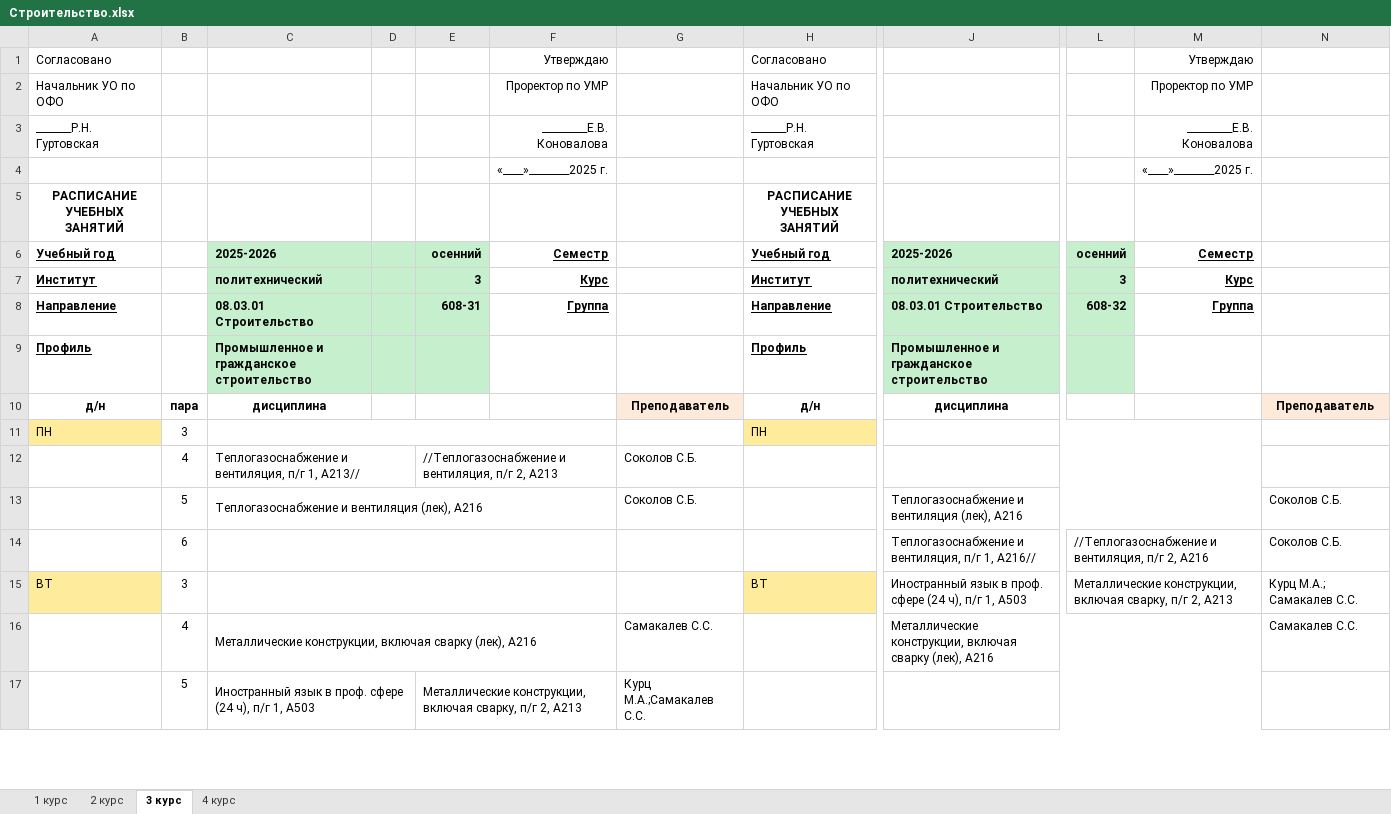
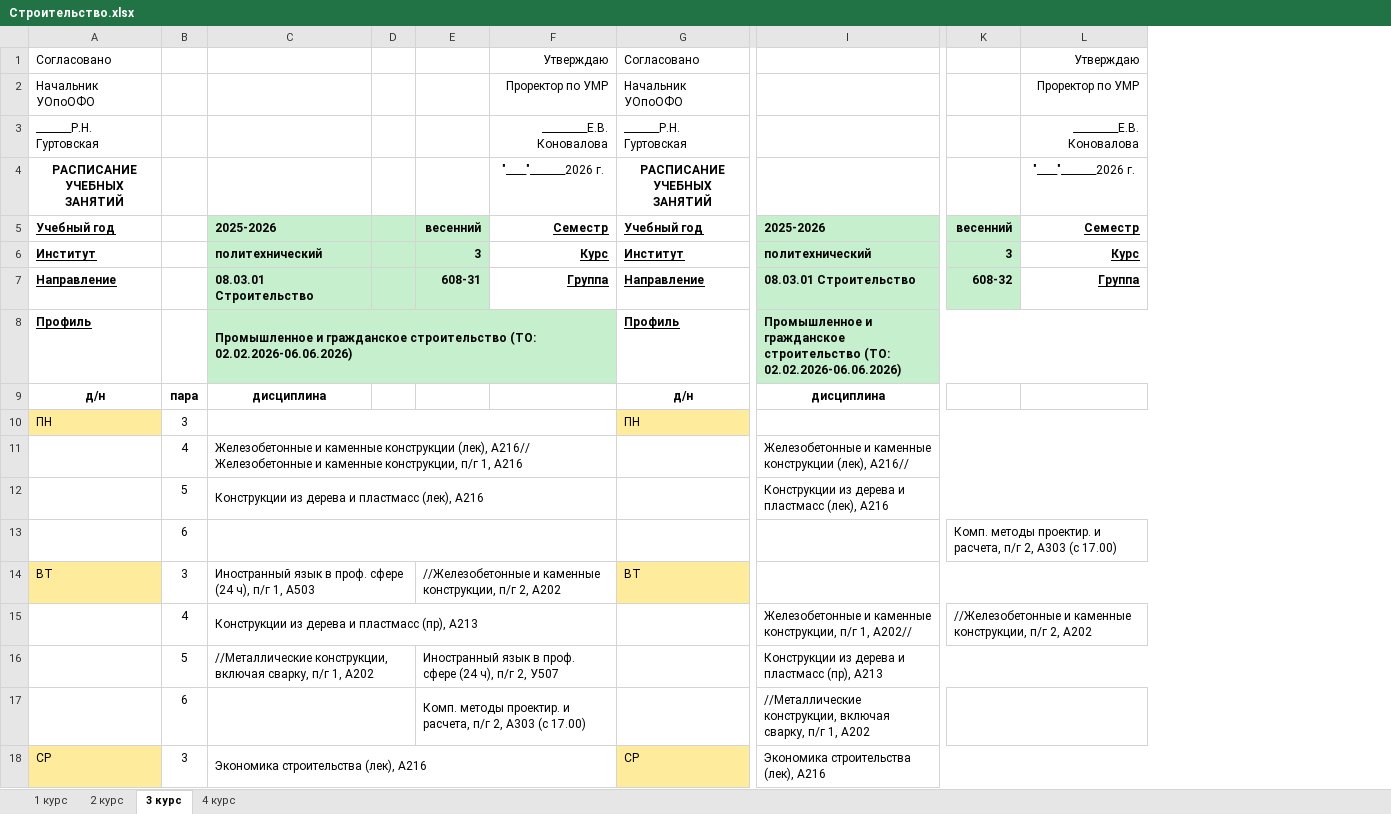
Before and after one commit to tedmon1998/TimetableParser, an Excel workbook: input/timetable/Строительство.xlsx, sheet 3 курс, drawn as a sheet; only a part is shown, gaps mark what is left out; values as stored, in another font and other column widths than the file's, no borders; conditional formats not drawn; removed rows and columns are numbered as before the commit, all else as after; rows hold the shown columns only; the diff covers the shown part only; the diff names each change by its address in the sheet, - before the commit and + after, or states it on an @@ line.

```diff
--- a/input/timetable/Строительство.xlsx (sheet 3 курс)
+++ b/input/timetable/Строительство.xlsx (sheet 3 курс)
-column G, rows 10-17: Преподаватель |  | Соколов С.Б. | Соколов С.Б. |  |  | Самакалев С.С. | Курц М.А.;Самакалев С.С.
-column J, rows 6-16: 2025-2026 | политехнический | 08.03.01 Строительство | Промышленное и гражданское строительство | дисциплина |  |  | Теплогазоснабжение и вентиляция (лек), А216 | Теплогазоснабжение и вентиляция, п/г 1, А216// | Иностранный язык в проф. сфере (24 ч), п/г 1, А503 | Металлические конструкции, включая сварку (лек), А216
+column I, rows 5-16: 2025-2026 | политехнический | 08.03.01 Строительство | Промышленное и гражданское строительство (ТО: 02.02.2026-06.06.2026) | дисциплина |  | Железобетонные и каменные конструкции (лек), А216// | Конструкции из дерева и пластмасс (лек), А216 |  |  | Железобетонные и каменные конструкции, п/г 1, А202// | Конструкции из дерева и пластмасс (пр), А213
-column L, rows 6-15: осенний | 3 | 608-32 |  |  |  |  |  | //Теплогазоснабжение и вентиляция, п/г 2, А216 | Металлические конструкции, включая сварку, п/г 2, А213
+column K, rows 5-15: весенний | 3 | 608-32 |  |  |  |  |  | Комп. методы проектир. и расчета, п/г 2, А303 (с 17.00) |  | //Железобетонные и каменные конструкции, п/г 2, А202
-column N, rows 10-16: Преподаватель |  |  | Соколов С.Б. | Соколов С.Б. | Курц М.А.; Самакалев С.С. | Самакалев С.С.
-A2: Начальник УО по ОФО
+A2: Начальник УОпоОФО
-G2: Начальник УО по ОФО
+G2: Начальник УОпоОФО
-row 4:  |  |  |  |  | «____»________2025 г. |  |  |  |  | «____»________2025 г.
-F4: (empty)
+F4: "____"_______2026 г.
-L4: (empty)
+L4: "____"_______2026 г.
-E5: осенний
+E5: весенний
-C8: …гражданское строительство
+C8: …гражданское строительство (ТО: 02.02.2026-06.06.2026)
+C8:F8 merged
-F8 fill: none
+F8 fill: #C6EFCE
-L8 fill: none
+L8 fill: #C6EFCE
-C11: Теплогазоснабжение и вентиляция, п/г 1, А213//
+C11: Железобетонные и каменные конструкции (лек), А216// Железобетонные и каменные конструкции, п/г 1, А216
-C12:D12 merged
+C11:F11 merged
-E11: //Теплогазоснабжение и вентиляция, п/г 2, А213
+E11: (empty)
-E12:F12 merged
-C12: Теплогазоснабжение и вентиляция (лек), А216
+C12: Конструкции из дерева и пластмасс (лек), А216
-C14: (empty)
+C14: Иностранный язык в проф. сфере (24 ч), п/г 1, А503
-C15:F15 merged
+C14:D14 merged
-E14: (empty)
+E14: //Железобетонные и каменные конструкции, п/г 2, А202
+E14:F14 merged
-C15: Металлические конструкции, включая сварку (лек), А216
+C15: Конструкции из дерева и пластмасс (пр), А213
-C16: Иностранный язык в проф. сфере (24 ч), п/г 1, А503
+C16: //Металлические конструкции, включая сварку, п/г 1, А202
-E16: Металлические конструкции, включая сварку, п/г 2, А213
+E16: Иностранный язык в проф. сфере (24 ч), п/г 2, У507
+row 17:  | 6 |  |  | Комп. методы проектир. и расчета, п/г 2, А303 (с 17.00) |  |  | //Металлические конструкции, включая сварку, п/г 1, А202
+row 18: СР | 3 | Экономика строительства (лек), А216 |  |  |  | СР | Экономика строительства (лек), А216
```
Also changed, not shown: 12 added rows, 14 removed rows, 1 moved row, 9 edited cells, cell formats and merged cells elsewhere in this sheet, sheet 2 курс, sheet 1 курс, sheet 4 курс, input/timetable/Магистратура_Менеджмент.xlsx, output/timetable/timetable_processed.xlsx, 14 other files.
